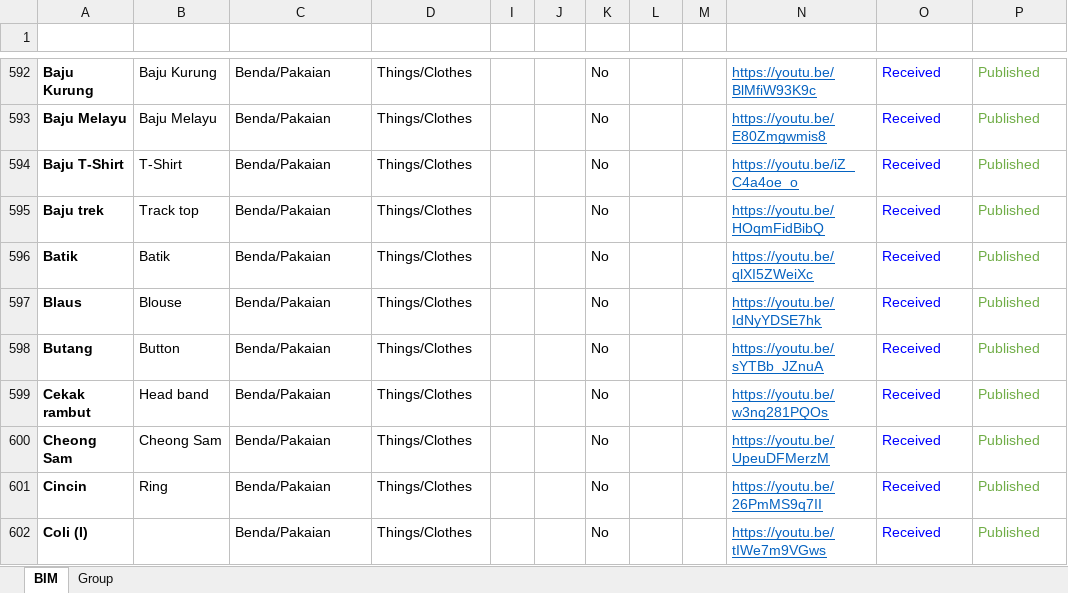
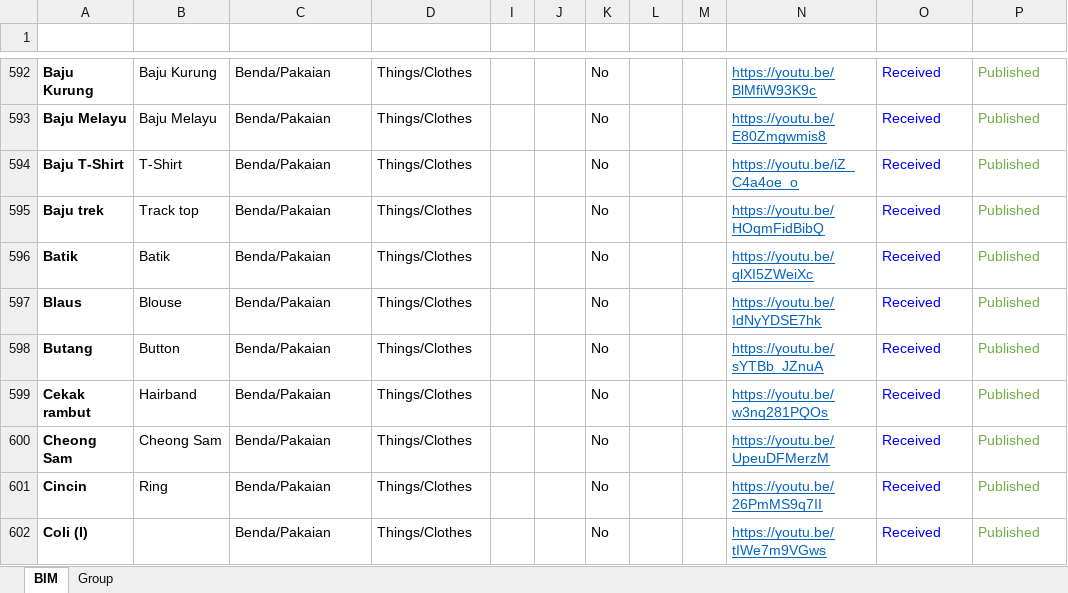
Before and after one commit to malaysiafederationofthedeaf/ggb-mfd-project, an Excel workbook: public/assets/BIM.xlsx, sheet BIM, drawn as a sheet; only a part is shown, gaps mark what is left out; values as stored, in another font and other column widths than the file's, no borders; charts and pictures and conditional formats and table styles not drawn; the diff names each change by its address in the sheet, - before the commit and + after, or states it on an @@ line.

Commit message:
update BIM Sheet hairband

```diff
--- a/public/assets/BIM.xlsx (sheet BIM)
+++ b/public/assets/BIM.xlsx (sheet BIM)
-B599 (Word): Head band
+B599 (Word): Hairband
```
